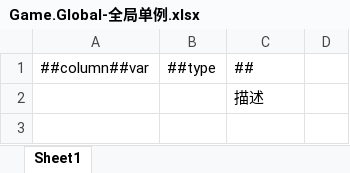
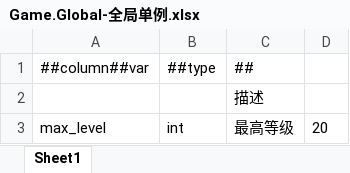
Before and after one commit to Aralf-Z/sandbox_chess_game, an Excel workbook: config/_TableConfig/Game.Global-全局单例.xlsx, sheet Sheet1, drawn as a sheet; values as stored, in another font and other column widths than the file's, no borders; the diff names each change by its address in the sheet, - before the commit and + after, or states it on an @@ line.

```diff
--- a/config/_TableConfig/Game.Global-全局单例.xlsx (sheet Sheet1)
+++ b/config/_TableConfig/Game.Global-全局单例.xlsx (sheet Sheet1)
+row 3: max_level | int | 最高等级 | 20
```
Also changed, not shown: config/_TableConfig/#Character.Preset-预设-6.xlsx, config/_TableConfig/#Combat.Campaign-战役-7.xlsx, 22 other files.
